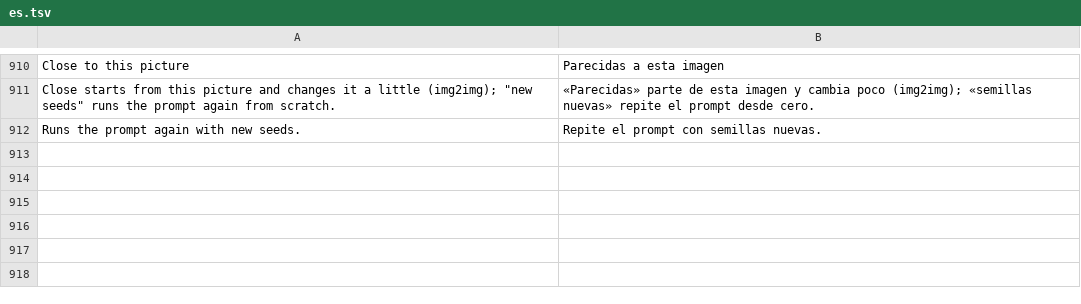
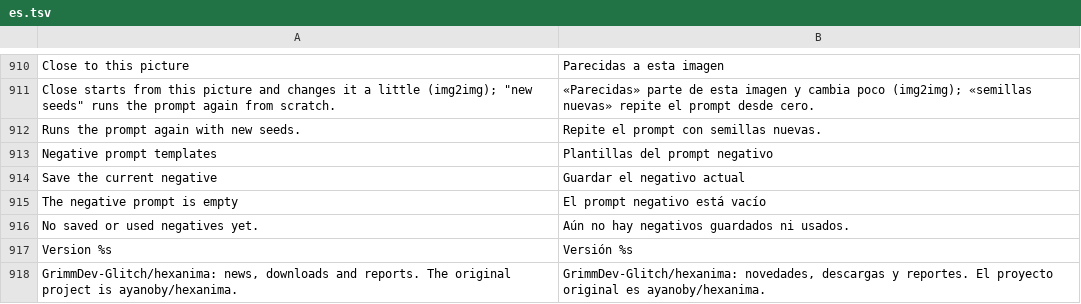
Before and after one commit to GrimmDev-Glitch/hexanima, a TSV file: app/assets/lang/es.tsv, drawn as a sheet; only a part is shown, gaps mark what is left out.

```diff
--- a/app/assets/lang/es.tsv
+++ b/app/assets/lang/es.tsv
@@ -912 +912,7 @@ Close to this picture	Parecidas a esta imagen
 Runs the prompt again with new seeds.	Repite el prompt con semillas nuevas.
+Negative prompt templates	Plantillas del prompt negativo
+Save the current negative	Guardar el negativo actual
+The negative prompt is empty	El prompt negativo está vacío
+No saved or used negatives yet.	Aún no hay negativos guardados ni usados.
+Version %s	Versión %s
+GrimmDev-Glitch/hexanima: news, downloads and reports. The original project is ayanoby/hexanima.	GrimmDev-Glitch/hexanima: novedades, descargas y reportes. El proyecto original es ayanoby/hexanima.
```
Also changed, not shown: 2 other files.
